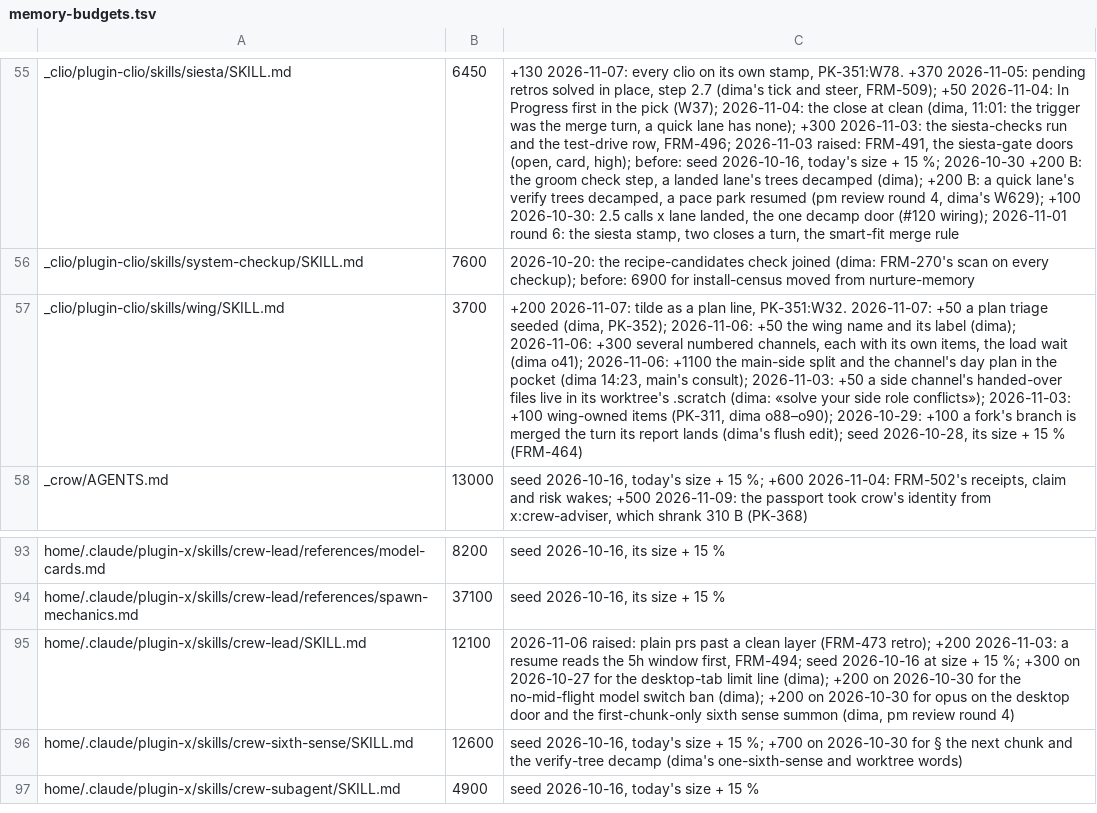
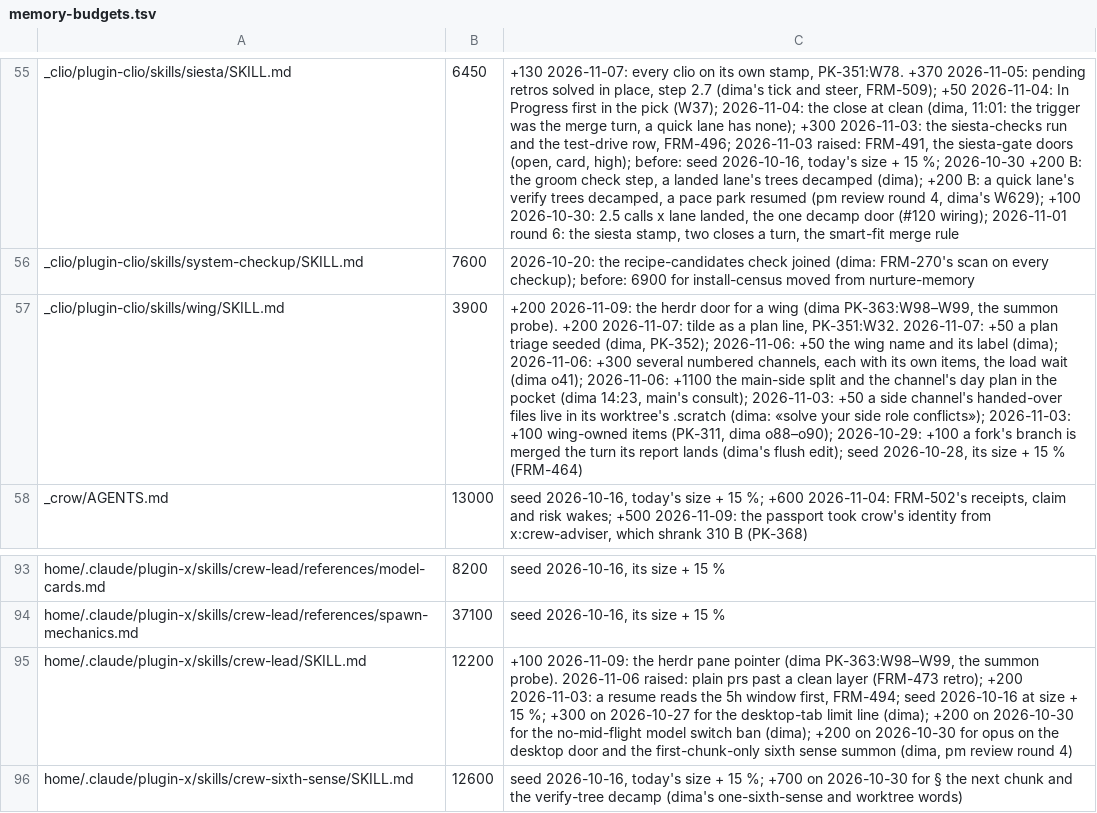
Before and after one commit to dvakatsiienko/frame, a TSV file: recipes/nurture-memory/scripts/memory-budgets.tsv, drawn as a sheet; only a part is shown, gaps mark what is left out; the shorter side is filled out with more unchanged rows; the diff names each change by its address in the sheet, - before the commit and + after, or states it on an @@ line.

Commit message:
🔧 skills: herdr doors to start, reach and stop a member, from the summon probe
Agent: clio · Claude Opus 5.5

```diff
--- a/recipes/nurture-memory/scripts/memory-budgets.tsv
+++ b/recipes/nurture-memory/scripts/memory-budgets.tsv
-B57: 3700
+B57: 3900
-C57: +200 2026-11-07: tilde…
+C57: +200 2026-11-09: the herdr door for a wing (dima PK-363:W98–W99, the summon probe). +200 2026-11-07: tilde…
-B95: 12100
+B95: 12200
-C95: 2026-11-06 raised:…
+C95: +100 2026-11-09: the herdr pane pointer (dima PK-363:W98–W99, the summon probe). 2026-11-06 raised:…
```
Also changed, not shown: 4 other files.
